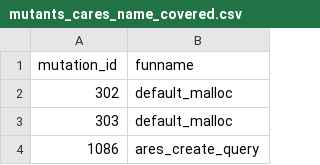
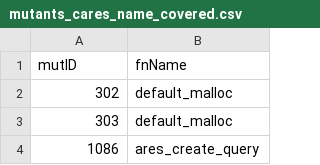
Before and after one commit to vrthra/supermutants, a CSV file: mutants_cares_name_covered.csv, drawn as a sheet; only a part is shown.

```diff
--- a/mutants_cares_name_covered.csv
+++ b/mutants_cares_name_covered.csv
@@ -1,2 +1,2 @@
-mutation_id,funname
+mutID,fnName
 302,default_malloc
```
Also changed, not shown: callgraph_libjpeg.csv, callgraph_vorbis.csv, 9 other files.
